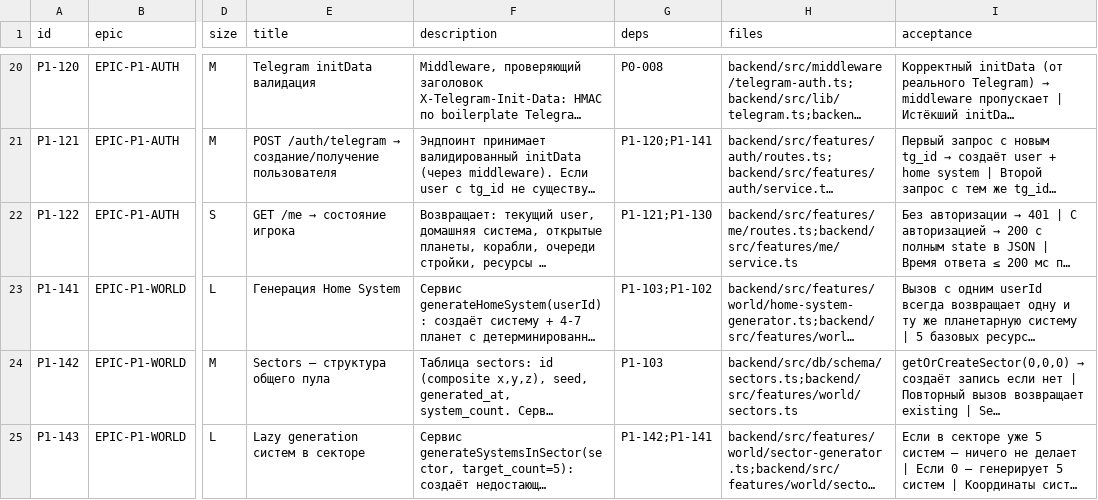
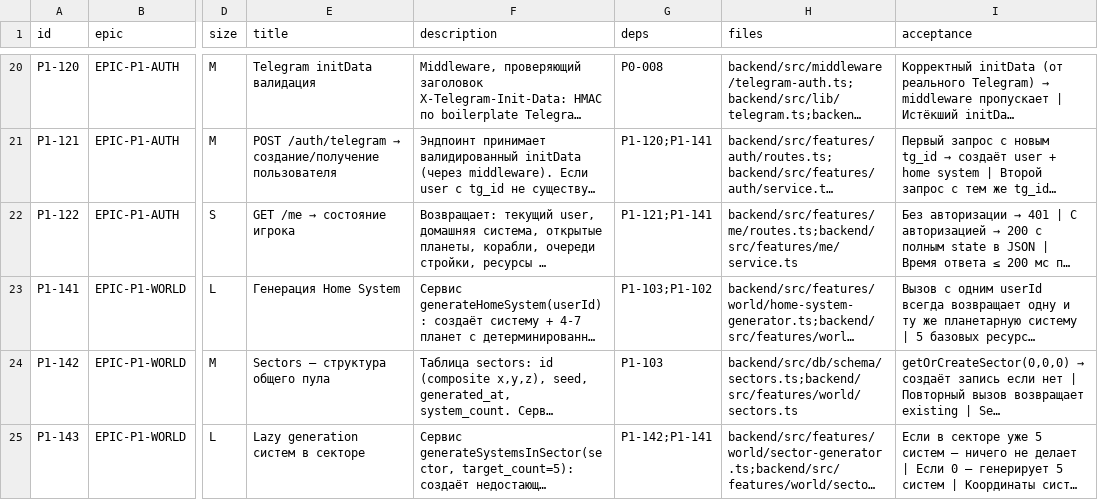
Before and after one commit to anry88/New-Universe, a CSV file: tasks/tasks.csv, drawn as a sheet; only a part is shown, gaps mark what is left out; long unchanged cells end in …; the diff names each change by its address in the sheet, - before the commit and + after, or states it on an @@ line.

Commit message:
fix(tasks): correct P1-122 dependency

```diff
--- a/tasks/tasks.csv
+++ b/tasks/tasks.csv
-G22 (deps): P1-121;P1-130
+G22 (deps): P1-121;P1-141
```
Also changed, not shown: 2 other files.
